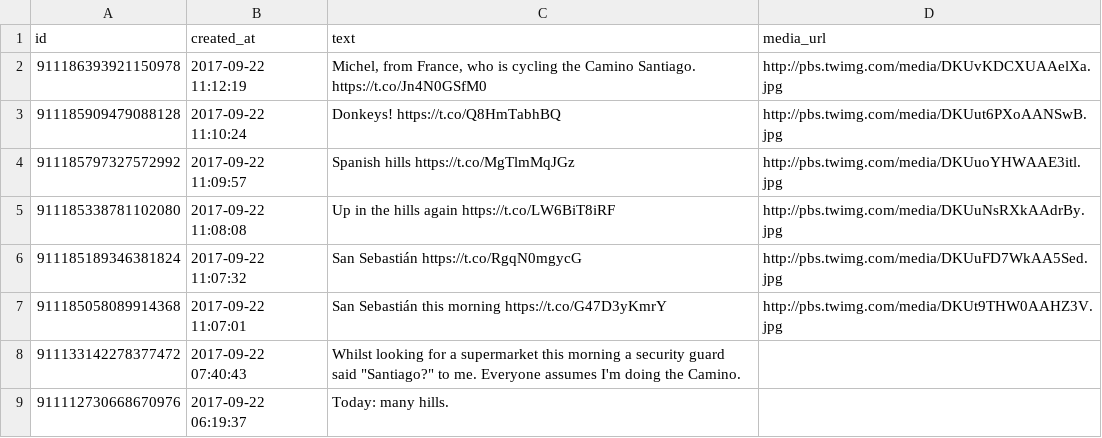
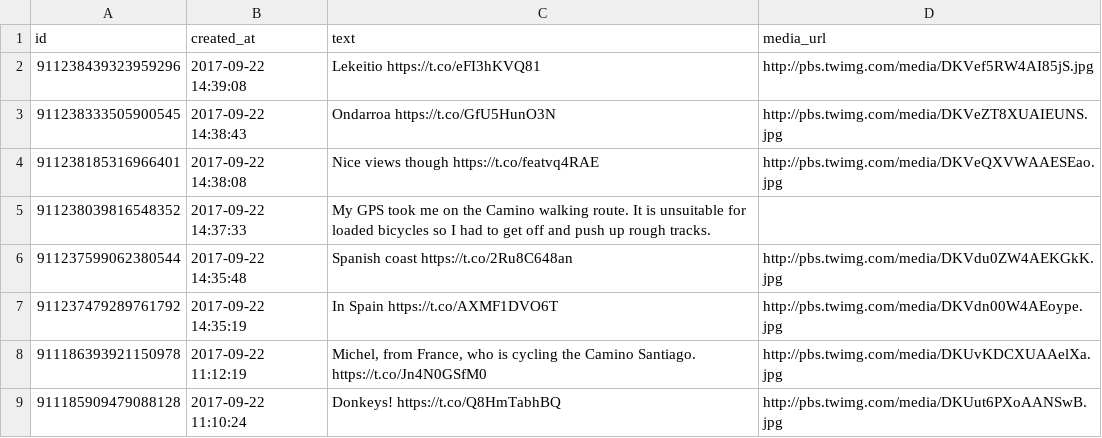
Before and after one commit to zonca/RTWbike_tweets, a CSV file: RTWbike_tweets.csv, drawn as a sheet; only a part is shown; the shorter side is filled out with more unchanged rows; the diff names each change by its address in the sheet, - before the commit and + after, or states it on an @@ line.

Commit message:
Update Fri Sep 22 08:00:03 PDT 2017

```diff
--- a/RTWbike_tweets.csv
+++ b/RTWbike_tweets.csv
+row 2: 911238439323959296 | 2017-09-22 14:39:08 | Lekeitio https://t.co/eFI3hKVQ81 | http://pbs.twimg.com/media/DKVef5RW4AI85jS.jpg
+row 3: 911238333505900545 | 2017-09-22 14:38:43 | Ondarroa https://t.co/GfU5HunO3N | http://pbs.twimg.com/media/DKVeZT8XUAIEUNS.jpg
+row 4: 911238185316966401 | 2017-09-22 14:38:08 | Nice views though https://t.co/featvq4RAE | http://pbs.twimg.com/media/DKVeQXVWAAESEao.jpg
+row 5: 911238039816548352 | 2017-09-22 14:37:33 | My GPS took me on the Camino walking route. It is unsuitable for loaded bicycles so I had to get off and push up rough tracks.
+row 6: 911237599062380544 | 2017-09-22 14:35:48 | Spanish coast https://t.co/2Ru8C648an | http://pbs.twimg.com/media/DKVdu0ZW4AEKGkK.jpg
+row 7: 911237479289761792 | 2017-09-22 14:35:19 | In Spain https://t.co/AXMF1DVO6T | http://pbs.twimg.com/media/DKVdn00W4AEoype.jpg
```
